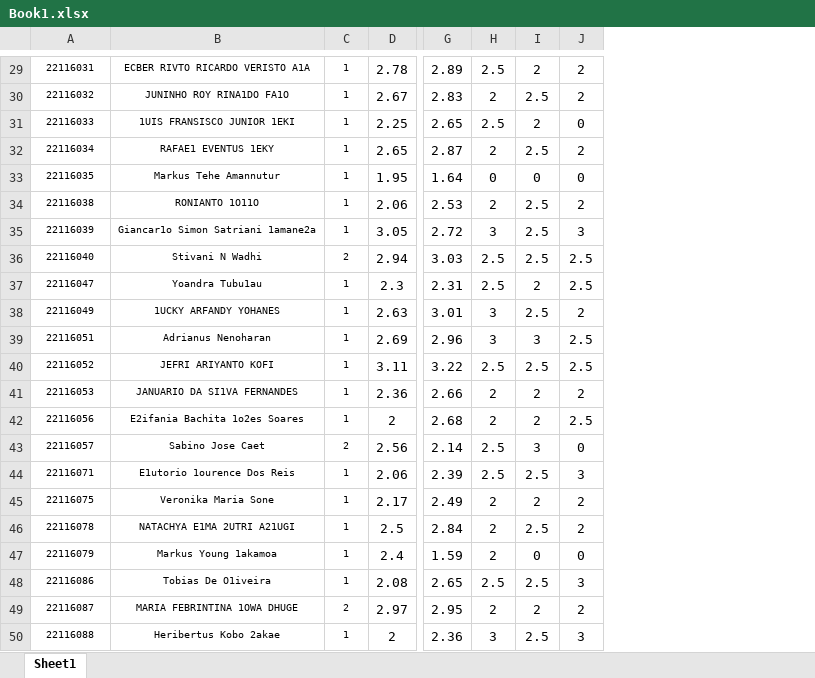
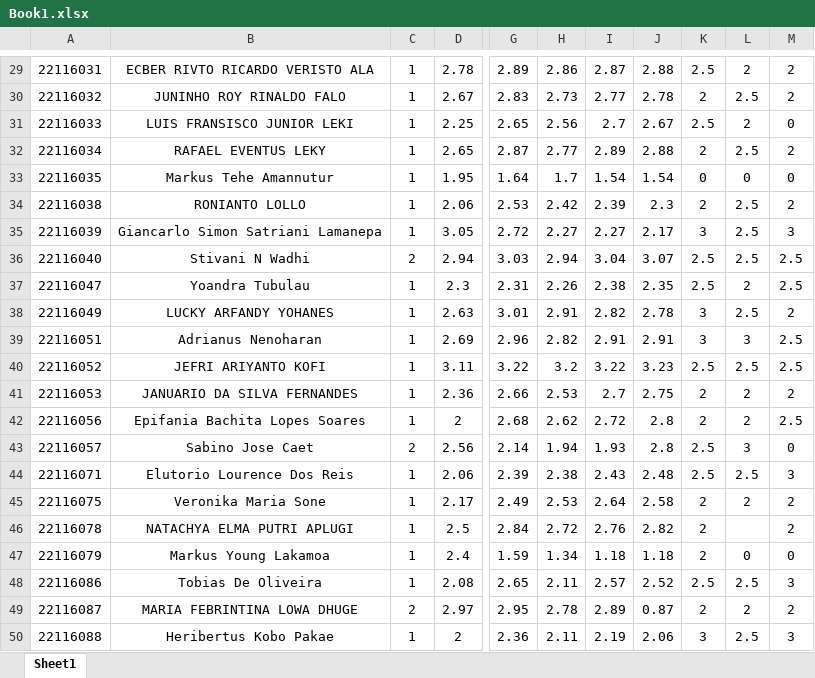
Before and after one commit to arlanbutarbutar/c45, an Excel workbook: assets/document/data-latih/Book1.xlsx, sheet Sheet1, drawn as a sheet; only a part is shown, gaps mark what is left out; values as stored, in another font and other column widths than the file's, no borders; removed rows and columns are numbered as before the commit, all else as after; the diff covers the shown part only; the diff names each change by its address in the sheet, - before the commit and + after, or states it on an @@ line.

```diff
--- a/assets/document/data-latih/Book1.xlsx (sheet Sheet1)
+++ b/assets/document/data-latih/Book1.xlsx (sheet Sheet1)
-column B, rows 29-50: ECBER RIVTO RICARDO VERISTO A1A | JUNINHO ROY RINA1DO FA1O | 1UIS FRANSISCO JUNIOR 1EKI | RAFAE1 EVENTUS 1EKY | Markus Tehe Amannutur | RONIANTO 1O11O | Giancar1o Simon Satriani 1amane2a | Stivani N Wadhi | Yoandra Tubu1au | 1UCKY ARFANDY YOHANES | Adrianus Nenoharan | JEFRI ARIYANTO KOFI | JANUARIO DA SI1VA FERNANDES | E2ifania Bachita 1o2es Soares | Sabino Jose Caet | E1utorio 1ourence Dos Reis | Veronika Maria Sone | NATACHYA E1MA 2UTRI A21UGI | Markus Young 1akamoa | Tobias De O1iveira | MARIA FEBRINTINA 1OWA DHUGE | Heribertus Kobo 2akae
+column B, rows 29-50: ECBER RIVTO RICARDO VERISTO ALA | JUNINHO ROY RINALDO FALO | LUIS FRANSISCO JUNIOR LEKI | RAFAEL EVENTUS LEKY | Markus Tehe Amannutur | RONIANTO LOLLO | Giancarlo Simon Satriani Lamanepa | Stivani N Wadhi | Yoandra Tubulau | LUCKY ARFANDY YOHANES | Adrianus Nenoharan | JEFRI ARIYANTO KOFI | JANUARIO DA SILVA FERNANDES | Epifania Bachita Lopes Soares | Sabino Jose Caet | Elutorio Lourence Dos Reis | Veronika Maria Sone | NATACHYA ELMA PUTRI APLUGI | Markus Young Lakamoa | Tobias De Oliveira | MARIA FEBRINTINA LOWA DHUGE | Heribertus Kobo Pakae
+column H, rows 29-50: 2.86 | 2.73 | 2.56 | 2.77 | 1.7 | 2.42 | 2.27 | 2.94 | 2.26 | 2.91 | 2.82 | 3.2 | 2.53 | 2.62 | 1.94 | 2.38 | 2.53 | 2.72 | 1.34 | 2.11 | 2.78 | 2.11
+column I, rows 29-50: 2.87 | 2.77 | 2.7 | 2.89 | 1.54 | 2.39 | 2.27 | 3.04 | 2.38 | 2.82 | 2.91 | 3.22 | 2.7 | 2.72 | 1.93 | 2.43 | 2.64 | 2.76 | 1.18 | 2.57 | 2.89 | 2.19
+column J, rows 29-50: 2.88 | 2.78 | 2.67 | 2.88 | 1.54 | 2.3 | 2.17 | 3.07 | 2.35 | 2.78 | 2.91 | 3.23 | 2.75 | 2.8 | 2.8 | 2.48 | 2.58 | 2.82 | 1.18 | 2.52 | 0.87 | 2.06
@@ A29:A50 text size: larger @@
@@ C29:C50 text size: larger @@
-L46: 2.5
+L46: (empty)
```
Also changed, not shown: cell formats elsewhere in this sheet, assets/document/data-latih/Book2.xlsx, assets/document/data-latih/Book3.xlsx, 10 other files.
